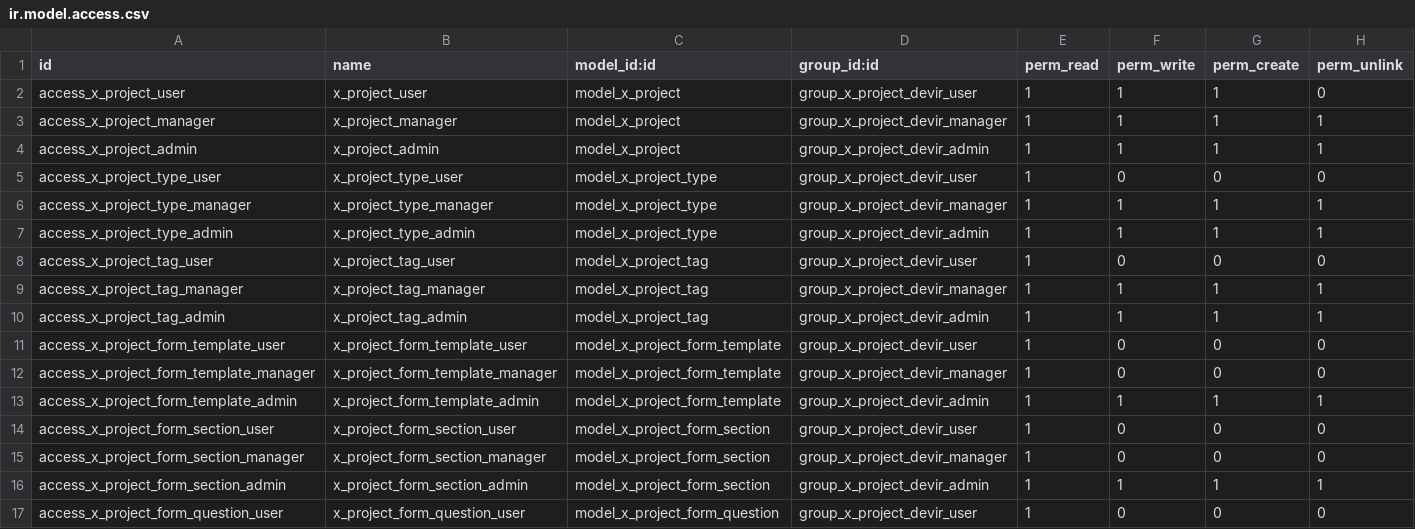
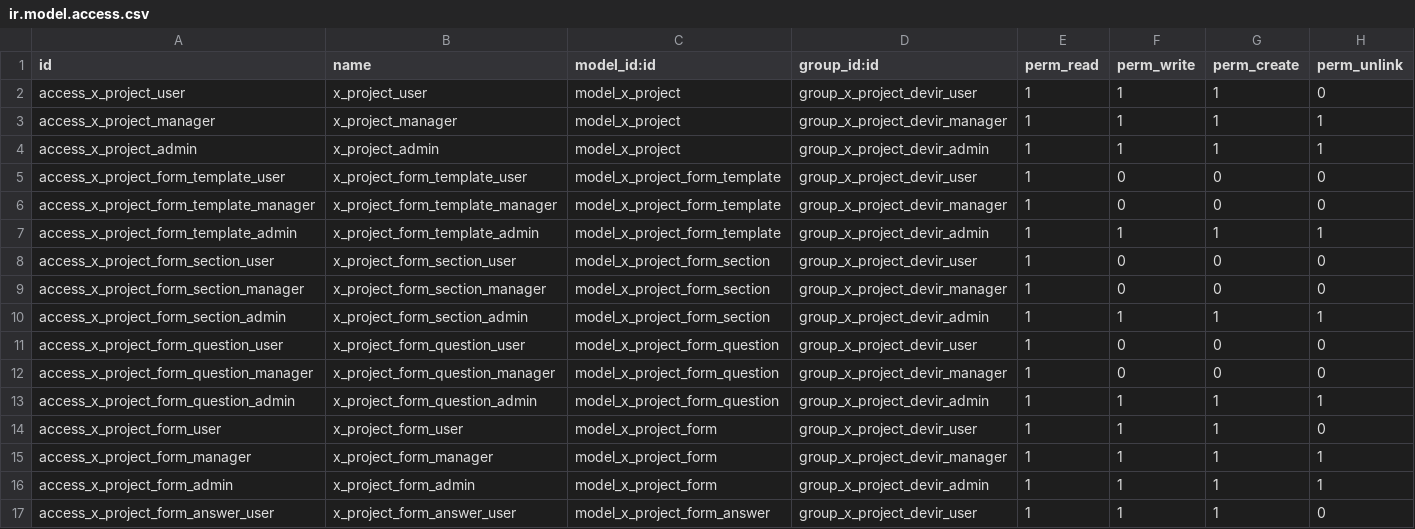
Before and after one commit to TugayHatil/project, a CSV file: x_project_devir/security/ir.model.access.csv, drawn as a sheet; only a part is shown; the shorter side is filled out with more unchanged rows; the diff names each change by its address in the sheet, - before the commit and + after, or states it on an @@ line.

```diff
--- a/x_project_devir/security/ir.model.access.csv
+++ b/x_project_devir/security/ir.model.access.csv
-row 5: access_x_project_type_user | x_project_type_user | model_x_project_type | group_x_project_devir_user | 1 | 0 | 0 | 0
-row 6: access_x_project_type_manager | x_project_type_manager | model_x_project_type | group_x_project_devir_manager | 1 | 1 | 1 | 1
-row 7: access_x_project_type_admin | x_project_type_admin | model_x_project_type | group_x_project_devir_admin | 1 | 1 | 1 | 1
-row 8: access_x_project_tag_user | x_project_tag_user | model_x_project_tag | group_x_project_devir_user | 1 | 0 | 0 | 0
-row 9: access_x_project_tag_manager | x_project_tag_manager | model_x_project_tag | group_x_project_devir_manager | 1 | 1 | 1 | 1
-row 10: access_x_project_tag_admin | x_project_tag_admin | model_x_project_tag | group_x_project_devir_admin | 1 | 1 | 1 | 1
```
Also changed, not shown: 7 other files.
